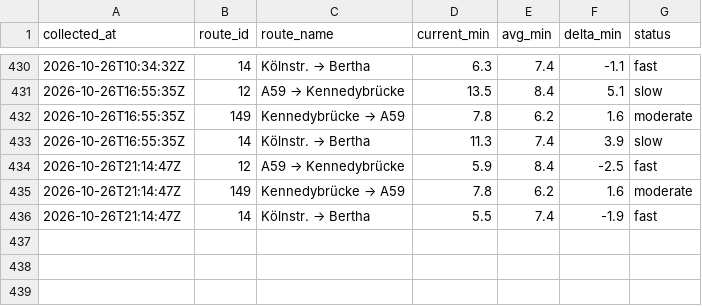
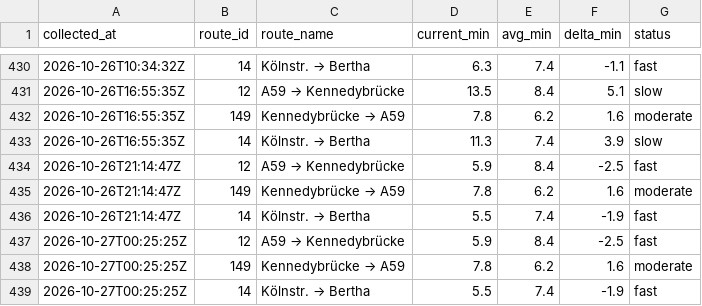
Before and after one commit to mapled/bonn-delays, a CSV file: data/miv_2026-10.csv, drawn as a sheet; only a part is shown, gaps mark what is left out.

```diff
--- a/data/miv_2026-10.csv
+++ b/data/miv_2026-10.csv
@@ -436 +436,4 @@ collected_at,route_id,route_name,current_min,avg_min,delta_min,status
 2026-10-26T21:14:47Z,14,Kölnstr. → Bertha,5.5,7.4,-1.9,fast
+2026-10-27T00:25:25Z,12,A59 → Kennedybrücke,5.9,8.4,-2.5,fast
+2026-10-27T00:25:25Z,149,Kennedybrücke → A59,7.8,6.2,1.6,moderate
+2026-10-27T00:25:25Z,14,Kölnstr. → Bertha,5.5,7.4,-1.9,fast
```
Also changed, not shown: 2 other files.
